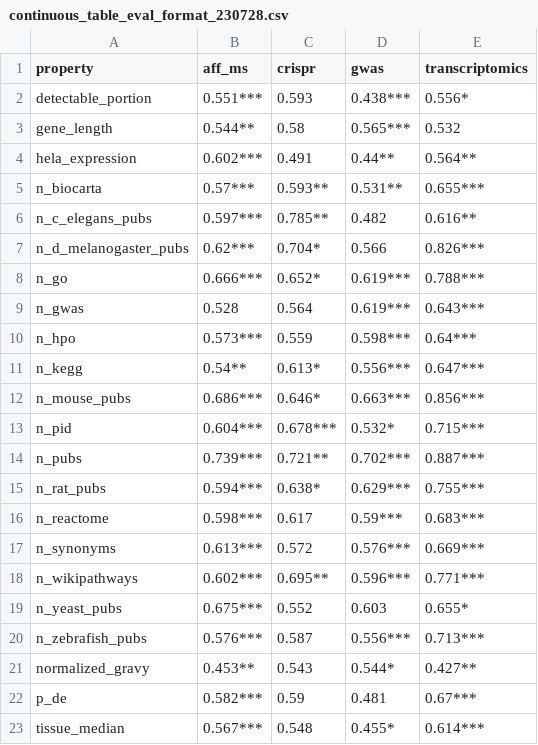
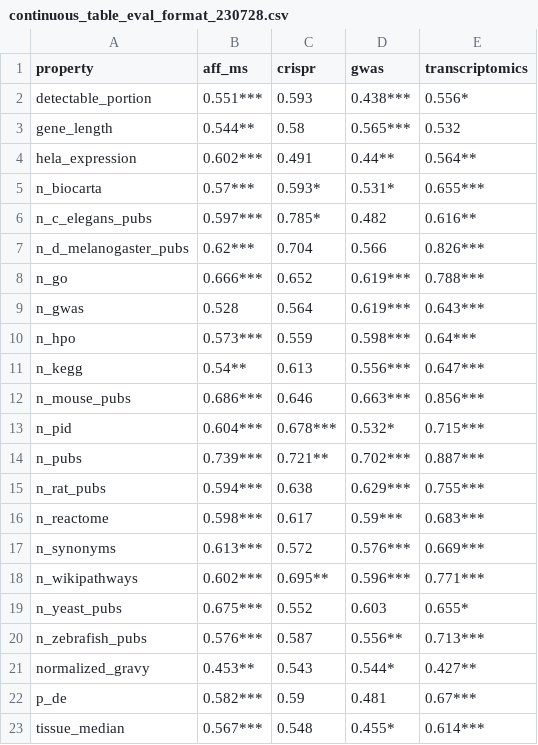
Before and after one commit to amarallab/fmug_analysis, a CSV file: data/continuous_table_eval_format_230728.csv, drawn as a sheet.

```diff
--- a/data/continuous_table_eval_format_230728.csv
+++ b/data/continuous_table_eval_format_230728.csv
@@ -4,13 +4,13 @@ gene_length,0.544**,0.58,0.565***,0.532
 hela_expression,0.602***,0.491,0.44**,0.564**
-n_biocarta,0.57***,0.593**,0.531**,0.655***
-n_c_elegans_pubs,0.597***,0.785**,0.482,0.616**
-n_d_melanogaster_pubs,0.62***,0.704*,0.566,0.826***
-n_go,0.666***,0.652*,0.619***,0.788***
+n_biocarta,0.57***,0.593*,0.531*,0.655***
+n_c_elegans_pubs,0.597***,0.785*,0.482,0.616**
+n_d_melanogaster_pubs,0.62***,0.704,0.566,0.826***
+n_go,0.666***,0.652,0.619***,0.788***
 n_gwas,0.528,0.564,0.619***,0.643***
 n_hpo,0.573***,0.559,0.598***,0.64***
-n_kegg,0.54**,0.613*,0.556***,0.647***
-n_mouse_pubs,0.686***,0.646*,0.663***,0.856***
+n_kegg,0.54**,0.613,0.556***,0.647***
+n_mouse_pubs,0.686***,0.646,0.663***,0.856***
 n_pid,0.604***,0.678***,0.532*,0.715***
 n_pubs,0.739***,0.721**,0.702***,0.887***
-n_rat_pubs,0.594***,0.638*,0.629***,0.755***
+n_rat_pubs,0.594***,0.638,0.629***,0.755***
 n_reactome,0.598***,0.617,0.59***,0.683***
@@ -19,3 +19,3 @@ n_wikipathways,0.602***,0.695**,0.596***,0.771***
 n_yeast_pubs,0.675***,0.552,0.603,0.655*
-n_zebrafish_pubs,0.576***,0.587,0.556***,0.713***
+n_zebrafish_pubs,0.576***,0.587,0.556**,0.713***
 normalized_gravy,0.453**,0.543,0.544*,0.427**
```
Also changed, not shown: data/binary_table_eval_230728.csv, data/binary_table_eval_format_230728.csv, 6 other files.
